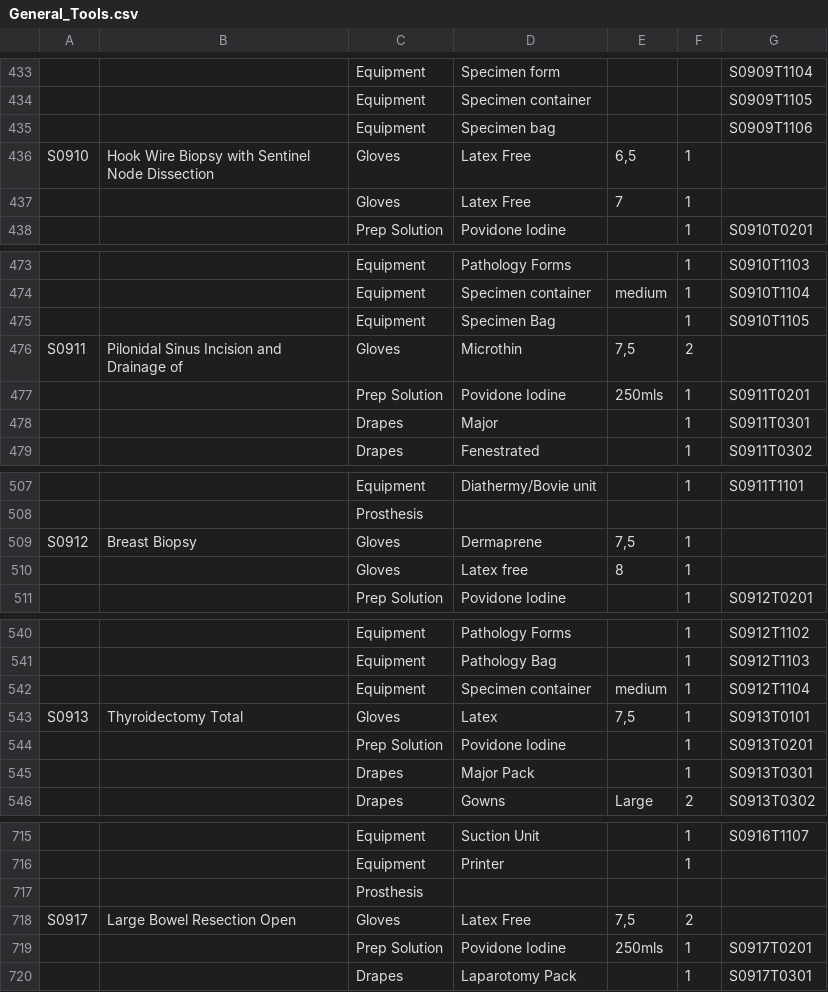
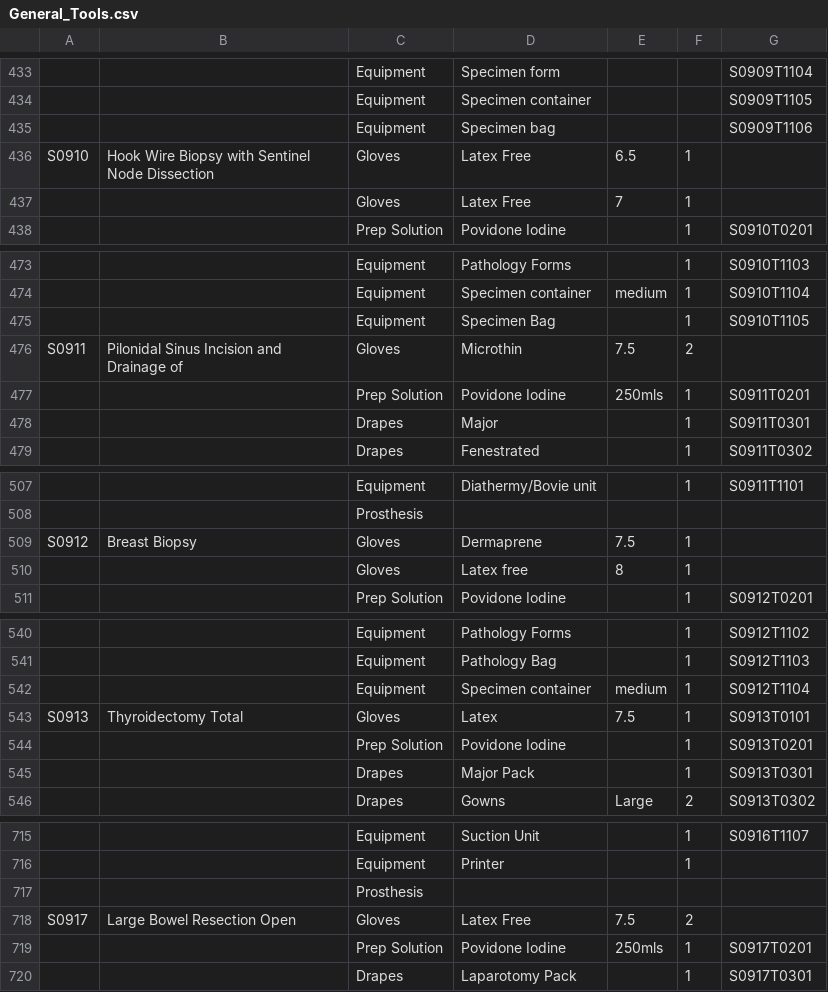
Before and after one commit to 1mperial8e/Periop, a CSV file: ScrubUp/Resources/CSV/General_Tools.csv, drawn as a sheet; only a part is shown, gaps mark what is left out; the diff covers the shown part only; the diff names each change by its address in the sheet, - before the commit and + after, or states it on an @@ line.

```diff
--- a/ScrubUp/Resources/CSV/General_Tools.csv
+++ b/ScrubUp/Resources/CSV/General_Tools.csv
-E436: 6,5
+E436: 6.5
-E476: 7,5
+E476: 7.5
-E509: 7,5
+E509: 7.5
-E543: 7,5
+E543: 7.5
-E718: 7,5
+E718: 7.5
```
Also changed, not shown: 1 added row, 1 removed row and 8 edited cells elsewhere in this file, 4 other files.
